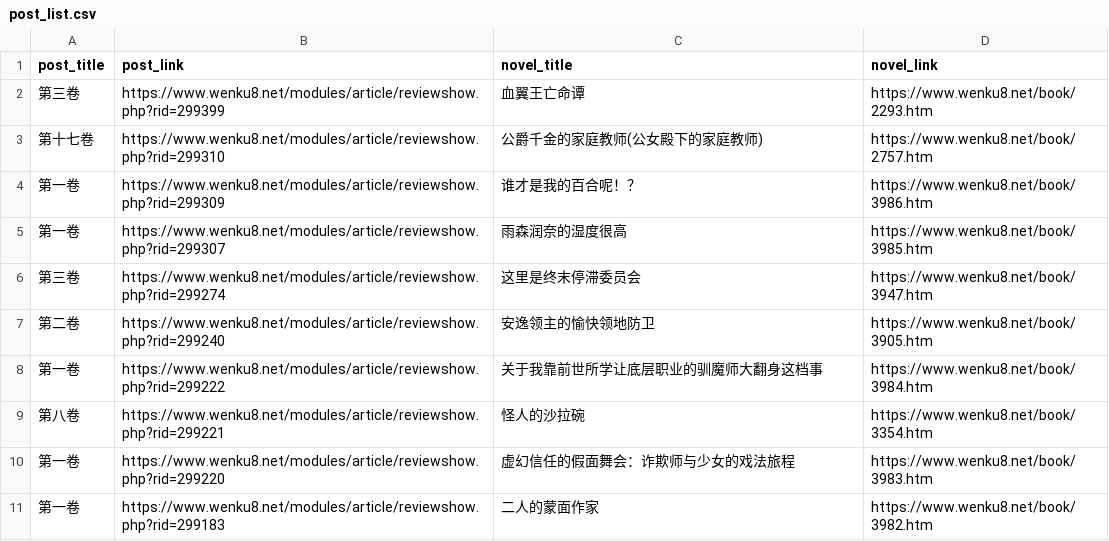
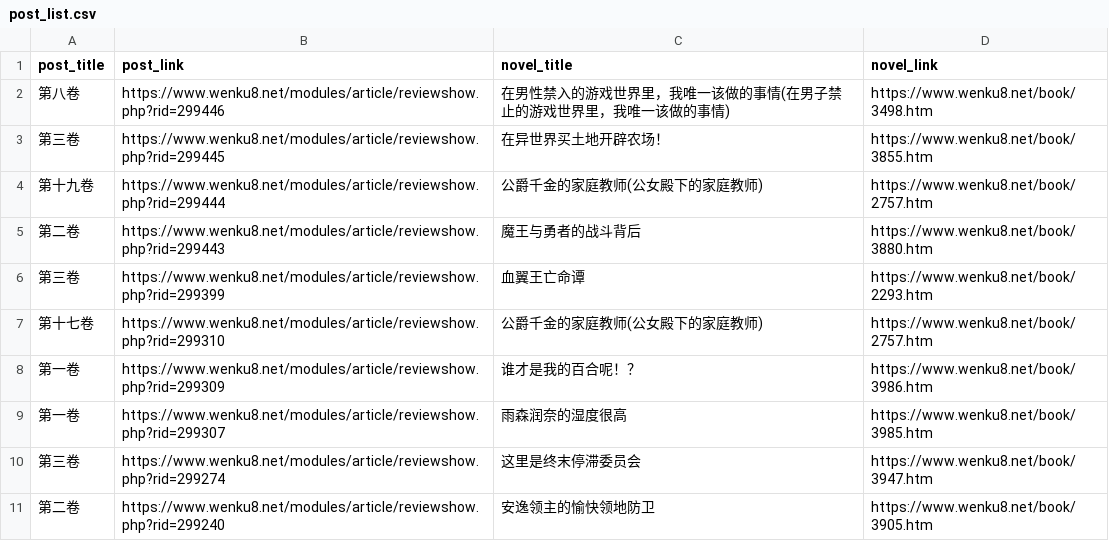
Before and after one commit to mojimoon/wenku8, a CSV file: out/post_list.csv, drawn as a sheet; only a part is shown; the shorter side is filled out with more unchanged rows.

```diff
--- a/out/post_list.csv
+++ b/out/post_list.csv
@@ -1,2 +1,6 @@
 post_title,post_link,novel_title,novel_link
+"第八卷",https://www.wenku8.net/modules/article/reviewshow.php?rid=299446,"在男性禁入的游戏世界里，我唯一该做的事情(在男子禁止的游戏世界里，我唯一该做的事情)",https://www.wenku8.net/book/3498.htm
+"第三卷",https://www.wenku8.net/modules/article/reviewshow.php?rid=299445,"在异世界买土地开辟农场！",https://www.wenku8.net/book/3855.htm
+"第十九卷",https://www.wenku8.net/modules/article/reviewshow.php?rid=299444,"公爵千金的家庭教师(公女殿下的家庭教师)",https://www.wenku8.net/book/2757.htm
+"第二卷",https://www.wenku8.net/modules/article/reviewshow.php?rid=299443,"魔王与勇者的战斗背后",https://www.wenku8.net/book/3880.htm
 "第三卷",https://www.wenku8.net/modules/article/reviewshow.php?rid=299399,"血翼王亡命谭",https://www.wenku8.net/book/2293.htm
```
Also changed, not shown: out/merged.csv, 3 other files.
